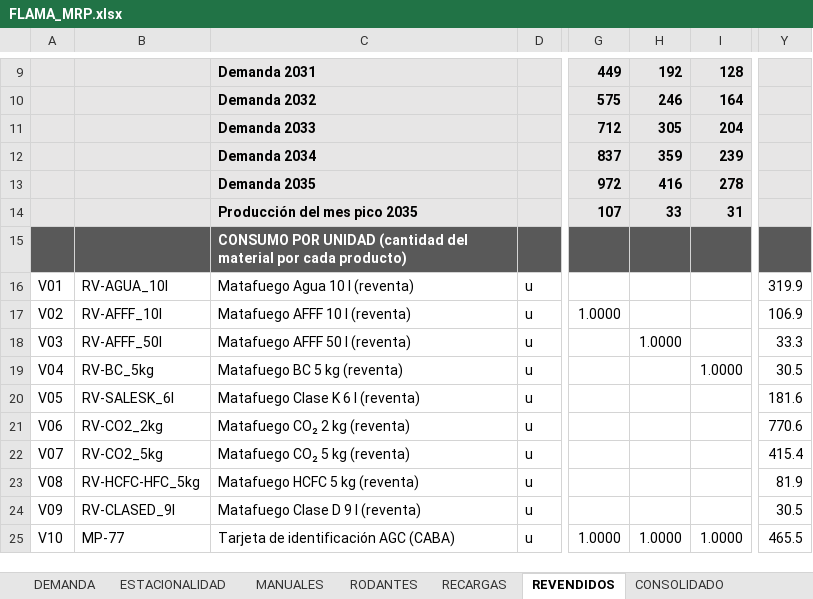
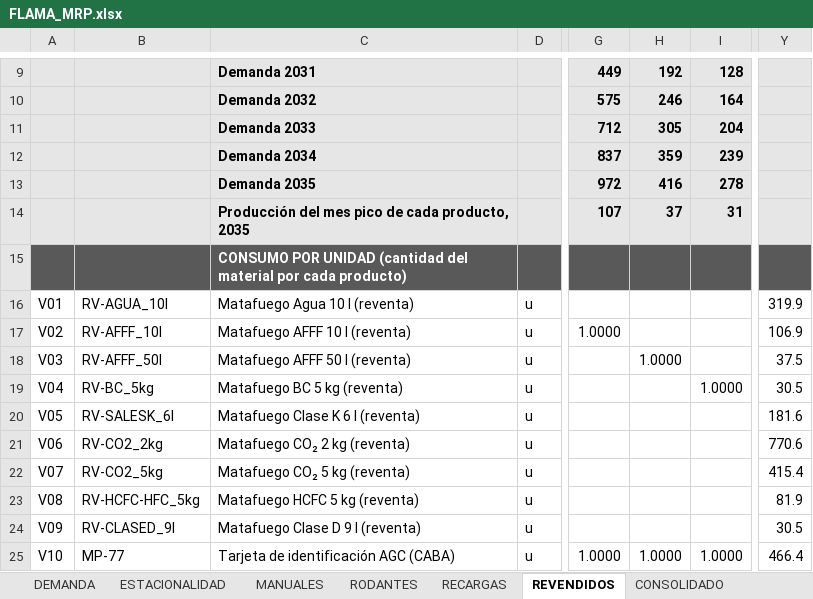
Before and after one commit to TadeoSinay/planos_flama-, an Excel workbook: salida/mrp/FLAMA_MRP.xlsx, sheet REVENDIDOS, drawn as a sheet; only a part is shown, gaps mark what is left out; values as stored, in another font and other column widths than the file's, no borders; the diff names each change by its address in the sheet, - before the commit and + after, or states it on an @@ line.

```diff
--- a/salida/mrp/FLAMA_MRP.xlsx (sheet REVENDIDOS)
+++ b/salida/mrp/FLAMA_MRP.xlsx (sheet REVENDIDOS)
-C14: Producción del mes pico 2035
+C14: Producción del mes pico de cada producto, 2035
-H14: 33
+H14: 37
-Y18: 33.3
+Y18: 37.5
-Y25: 465.5
+Y25: 466.4
```
Also changed, not shown: sheet PROY_USADOS, sheet POLITICA_STOCK, sheet ESTACIONALIDAD, sheet CONSOLIDADO, sheet RECARGAS, sheet RODANTES, 1 more sheet, formulas that keep their value, 7 other files.
